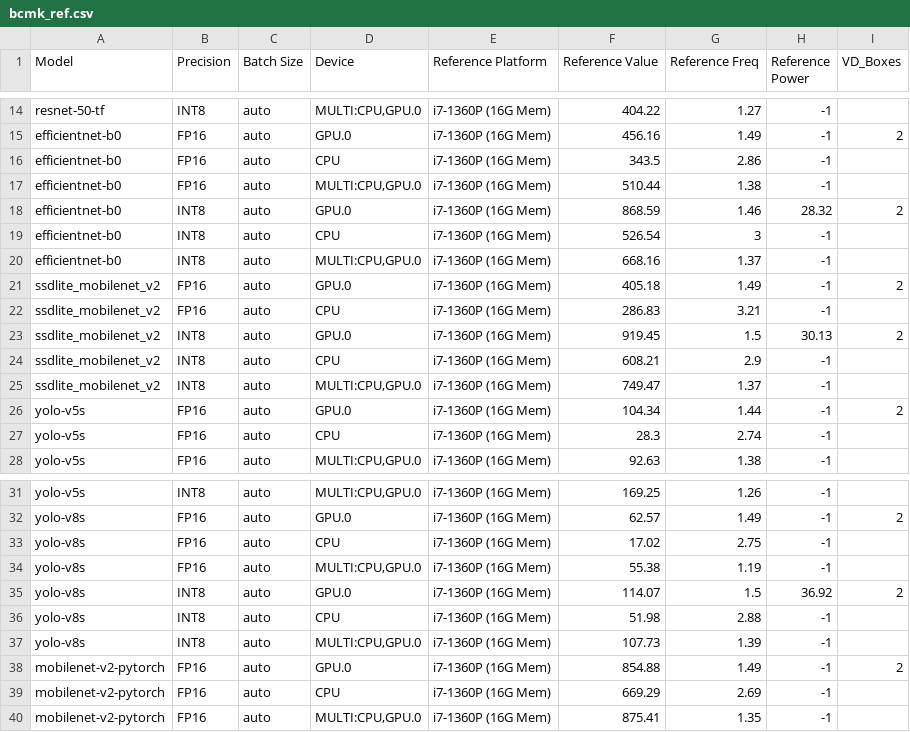
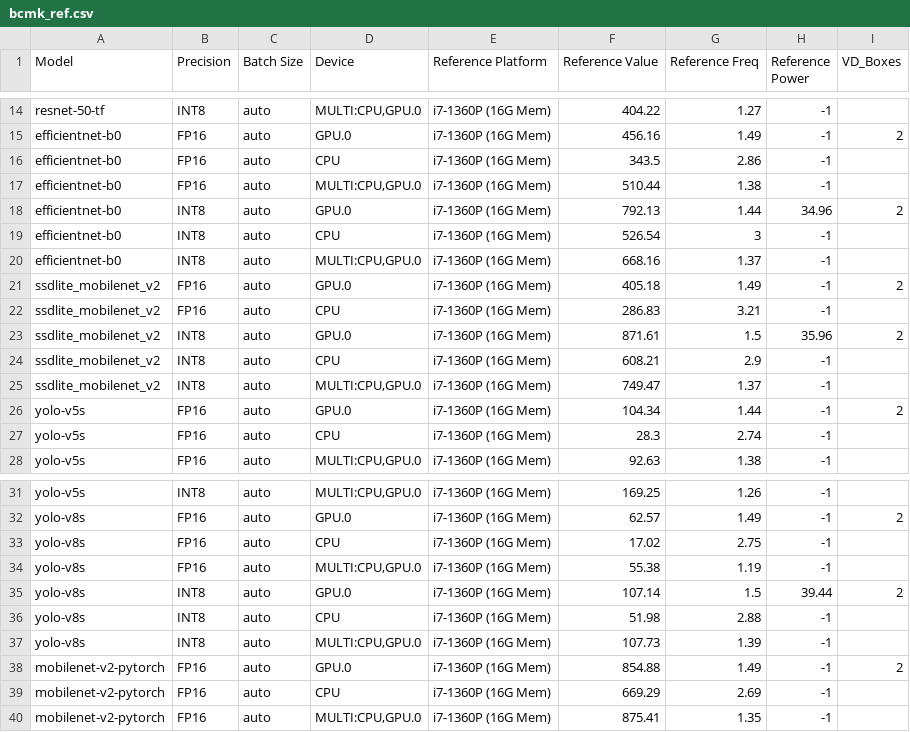
Before and after one commit to open-edge-platform/edge-system-qualification, a CSV file: src/esq/suites/ai/vision/src/containers/openvino_benchmark/bcmk_ref.csv, drawn as a sheet; only a part is shown, gaps mark what is left out; the diff covers the shown part only.

Commit message:
chore: Reference value update with latest DLS for Metro Suite (#1009) (#104)
---
Original author: ArokiEdgard <arokianadhin.edgard@intel.com>

Co-authored-by: esq-bot <github-actions[bot]@users.noreply.github.com>

```diff
--- a/src/esq/suites/ai/vision/src/containers/openvino_benchmark/bcmk_ref.csv
+++ b/src/esq/suites/ai/vision/src/containers/openvino_benchmark/bcmk_ref.csv
@@ -17,3 +17,3 @@ efficientnet-b0,FP16,auto,CPU,i7-1360P (16G Mem),343.5,2.86,-1,
 efficientnet-b0,FP16,auto,"MULTI:CPU,GPU.0",i7-1360P (16G Mem),510.44,1.38,-1,
-efficientnet-b0,INT8,auto,GPU.0,i7-1360P (16G Mem),868.59,1.46,28.32,2
+efficientnet-b0,INT8,auto,GPU.0,i7-1360P (16G Mem),792.13,1.44,34.96,2
 efficientnet-b0,INT8,auto,CPU,i7-1360P (16G Mem),526.54,3,-1,
@@ -22,3 +22,3 @@ ssdlite_mobilenet_v2,FP16,auto,GPU.0,i7-1360P (16G Mem),405.18,1.49,-1,2
 ssdlite_mobilenet_v2,FP16,auto,CPU,i7-1360P (16G Mem),286.83,3.21,-1,
-ssdlite_mobilenet_v2,INT8,auto,GPU.0,i7-1360P (16G Mem),919.45,1.5,30.13,2
+ssdlite_mobilenet_v2,INT8,auto,GPU.0,i7-1360P (16G Mem),871.61,1.5,35.96,2
 ssdlite_mobilenet_v2,INT8,auto,CPU,i7-1360P (16G Mem),608.21,2.9,-1,
@@ -34,3 +34,3 @@ yolo-v8s,FP16,auto,CPU,i7-1360P (16G Mem),17.02,2.75,-1,
 yolo-v8s,FP16,auto,"MULTI:CPU,GPU.0",i7-1360P (16G Mem),55.38,1.19,-1,
-yolo-v8s,INT8,auto,GPU.0,i7-1360P (16G Mem),114.07,1.5,36.92,2
+yolo-v8s,INT8,auto,GPU.0,i7-1360P (16G Mem),107.14,1.5,39.44,2
 yolo-v8s,INT8,auto,CPU,i7-1360P (16G Mem),51.98,2.88,-1,
```
Also changed, not shown: 12 added rows and 54 edited cells elsewhere in this file, 29 other files.
